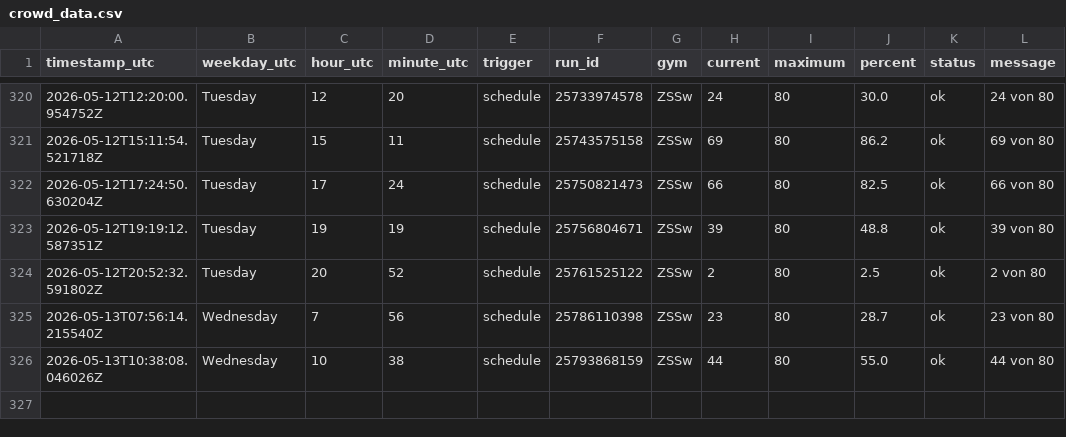
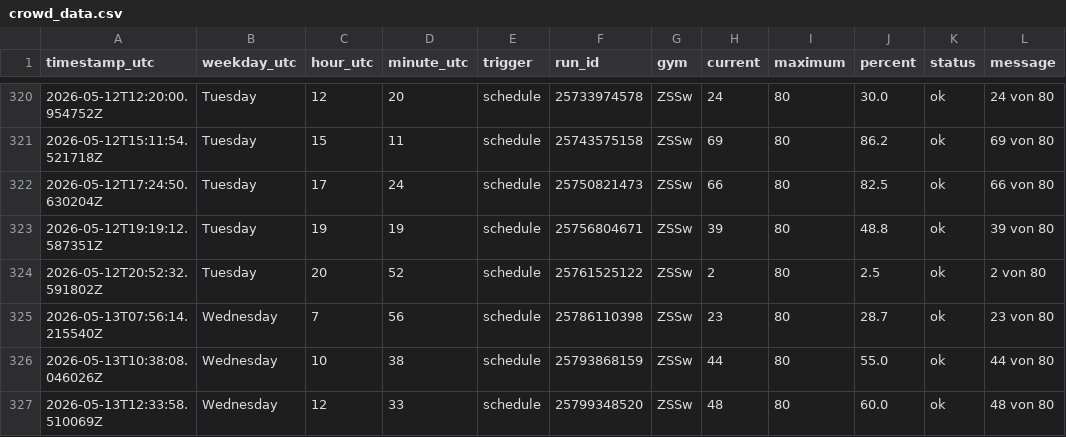
Before and after one commit to ux-miesch/unisport-bern-tracker, a CSV file: crowd_data.csv, drawn as a sheet; only a part is shown, gaps mark what is left out; the diff names each change by its address in the sheet, - before the commit and + after, or states it on an @@ line.

```diff
--- a/crowd_data.csv
+++ b/crowd_data.csv
+row 327: 2026-05-13T12:33:58.510069Z | Wednesday | 12 | 33 | schedule | 25799348520 | ZSSw | 48 | 80 | 60.0 | ok | 48 von 80
```
